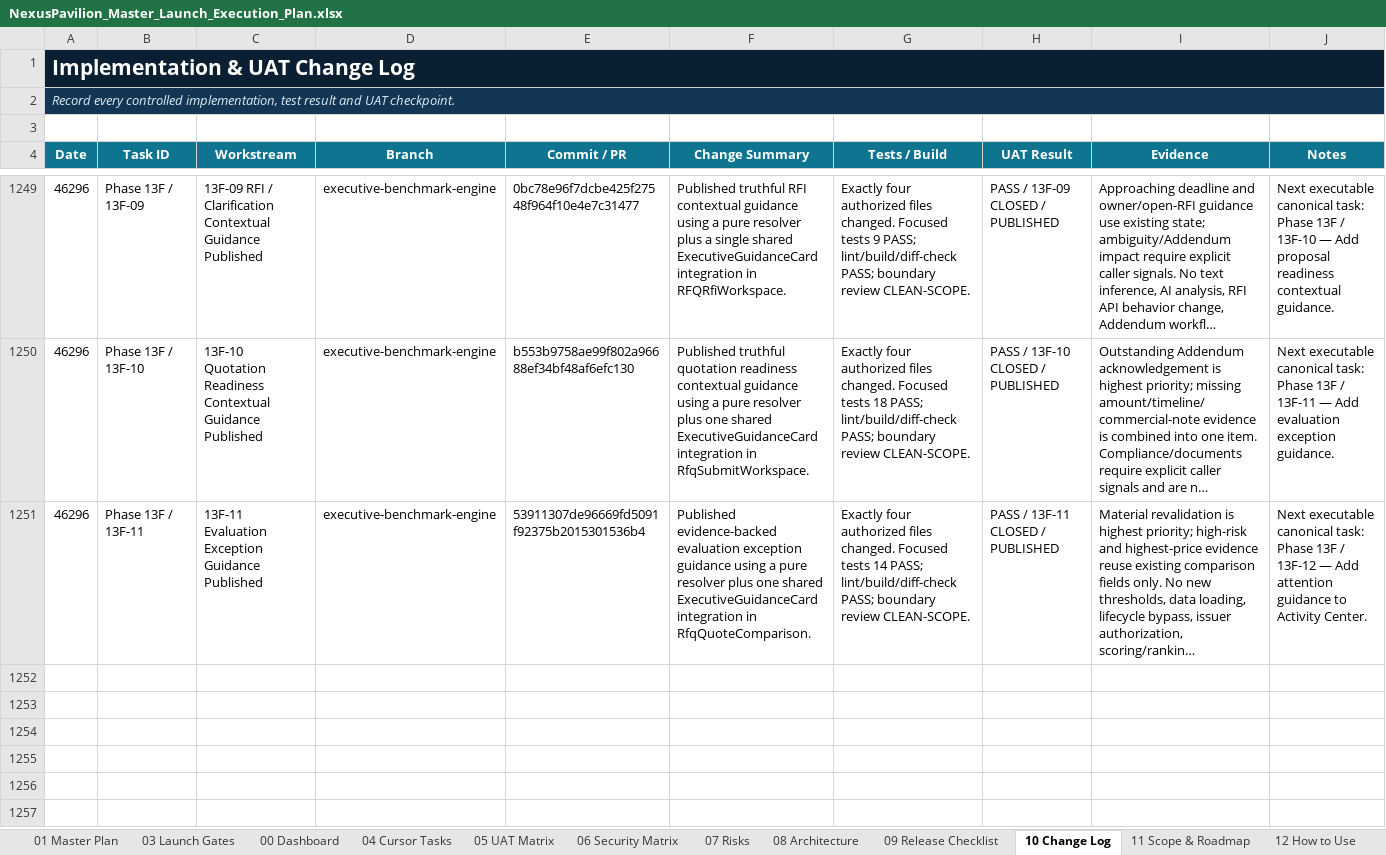
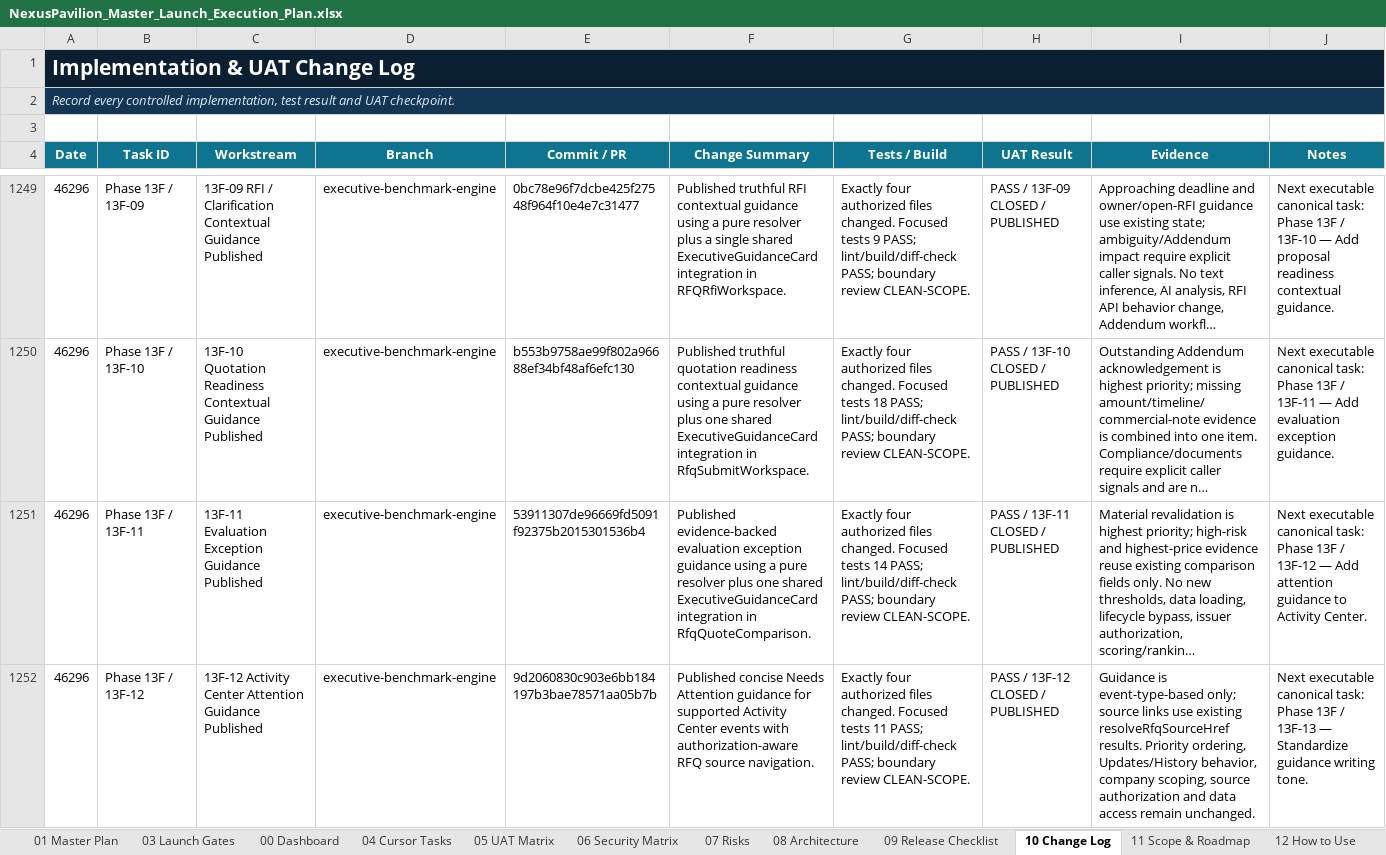
Before and after one commit to amirtaheri1978-cyber/nexuspavilion-core, an Excel workbook: docs/governance/NexusPavilion_Master_Launch_Execution_Plan.xlsx, sheet 10 Change Log, drawn as a sheet; only a part is shown, gaps mark what is left out; long unchanged cells end in …; values as stored, in another font and other column widths than the file's, no borders; table styles not drawn; the diff names each change by its address in the sheet, - before the commit and + after, or states it on an @@ line.

Commit message:
Close Activity Center attention guidance task

```diff
--- a/docs/governance/NexusPavilion_Master_Launch_Execution_Plan.xlsx (sheet 10 Change Log)
+++ b/docs/governance/NexusPavilion_Master_Launch_Execution_Plan.xlsx (sheet 10 Change Log)
+row 1252: 46296 | Phase 13F / 13F-12 | 13F-12 Activity Center Attention Guidance Published | executive-benchmark-engine | 9d2060830c903e6bb184197b3bae78571aa05b7b | Published concise Needs Attention guidance for supported Activity Center events with authorization-aware RFQ source navigation. | Exactly four authorized files changed. Focused tests 11 PASS; lint/build/diff-check PASS; boundary review CLEAN-SCOPE. | PASS / 13F-12 CLOSED / PUBLISHED | Guidance is event-type-based only; source links use existing resolveRfqSourceHref results. Priority ordering, Updates/History behavior, company scoping, source authorization and data access remain unchanged. | Next executable canonical task: Phase 13F / 13F-13 — Standardize guidance writing tone.
```
Also changed, not shown: sheet 01 Master Plan, sheet 00 Dashboard, sheet 13 UI Program, charts or pictures.
